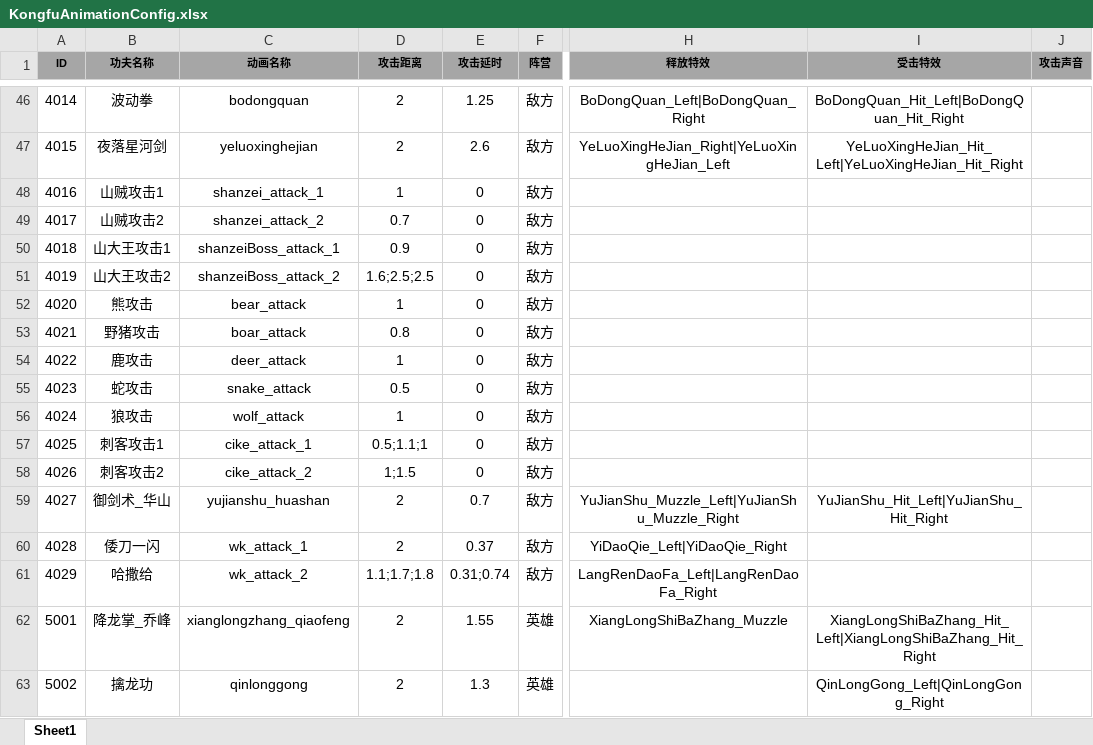
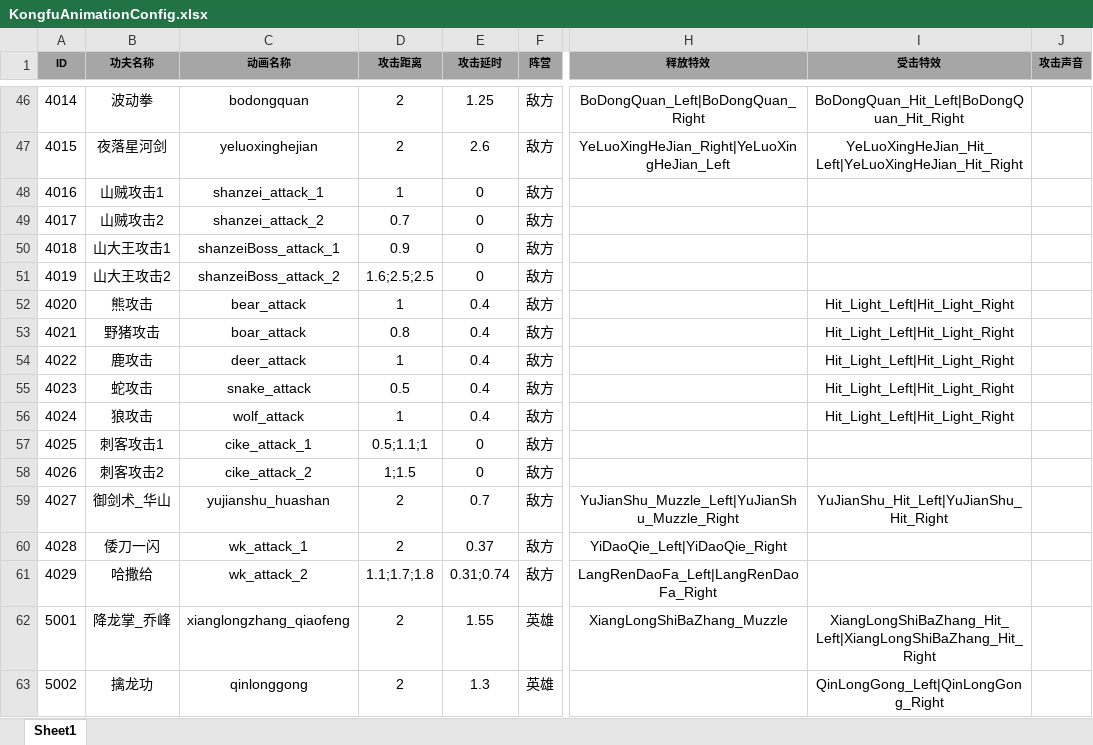
Before and after one commit to tkonexhh/simswordsman, an Excel workbook: Tables/Sources/gameplay/Kongfu/KongfuAnimationConfig.xlsx, sheet Sheet1, drawn as a sheet; only a part is shown, gaps mark what is left out; values as stored, in another font and other column widths than the file's, no borders; the diff names each change by its address in the sheet, - before the commit and + after, or states it on an @@ line.

Commit message:
修改动画表

```diff
--- a/Tables/Sources/gameplay/Kongfu/KongfuAnimationConfig.xlsx (sheet Sheet1)
+++ b/Tables/Sources/gameplay/Kongfu/KongfuAnimationConfig.xlsx (sheet Sheet1)
-E52:E56 (攻击延时): 0
+E52:E56 (攻击延时): 0.4
-I52:I56 (受击特效): (empty)
+I52:I56 (受击特效): Hit_Light_Left|Hit_Light_Right
```
